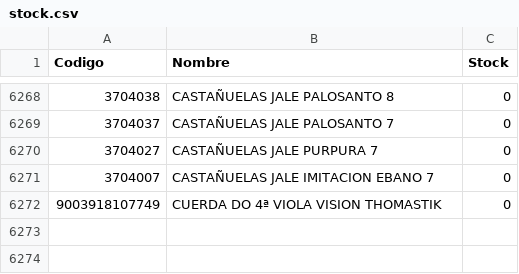
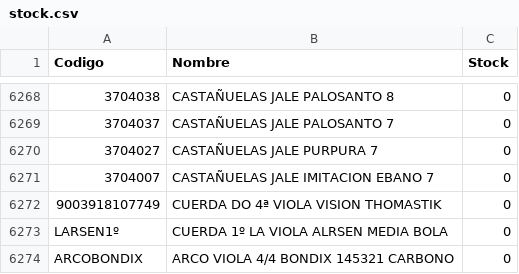
Before and after one commit to musicaldacapo/musicaldacapo.github.io, a CSV file: stock.csv, drawn as a sheet; only a part is shown, gaps mark what is left out; the diff names each change by its address in the sheet, - before the commit and + after, or states it on an @@ line.

Commit message:
Auto-update stock: 05-11 15:47

```diff
--- a/stock.csv
+++ b/stock.csv
+row 6273: LARSEN1º | CUERDA 1º LA VIOLA ALRSEN MEDIA BOLA | 0
+row 6274: ARCOBONDIX | ARCO VIOLA 4/4 BONDIX 145321 CARBONO | 0
```
